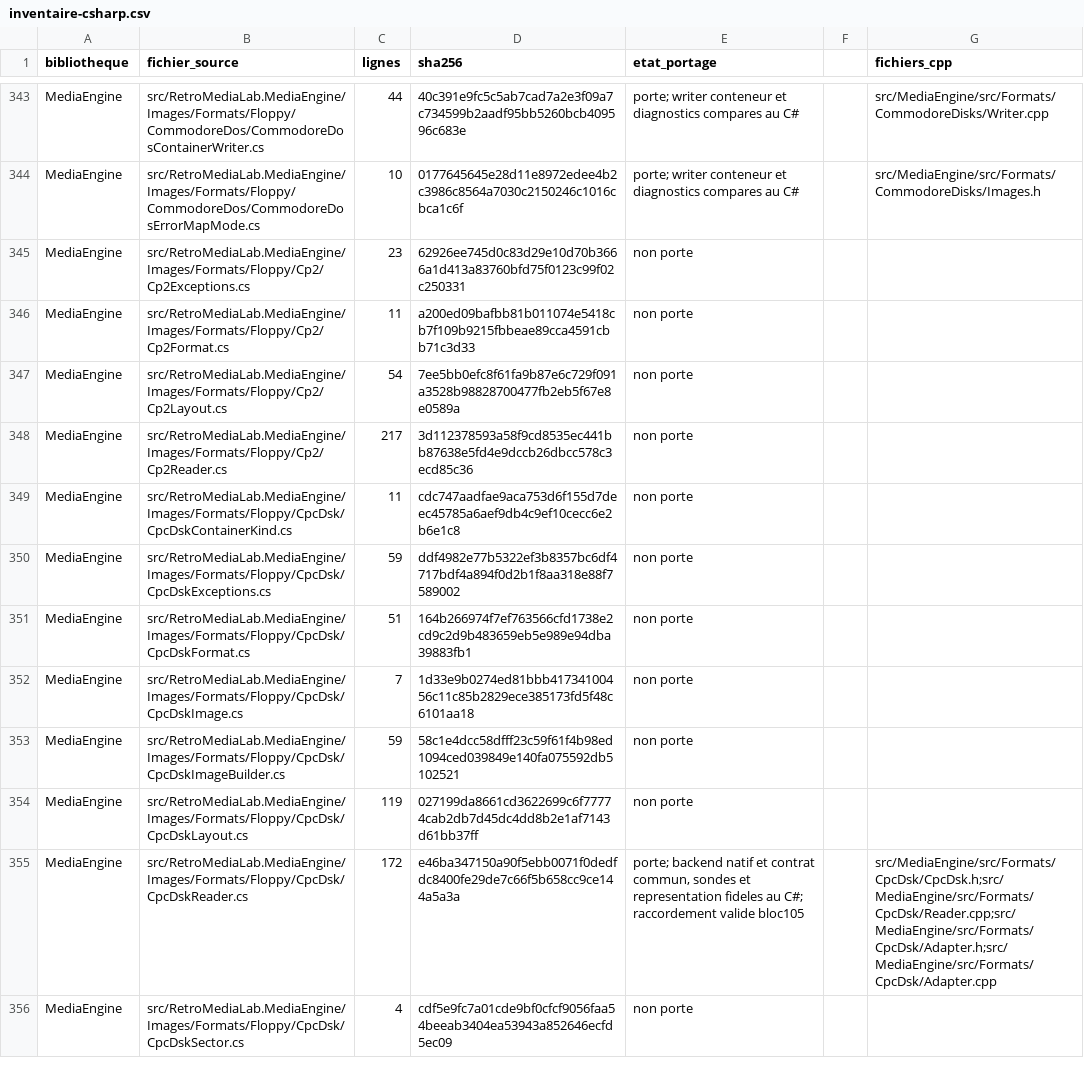
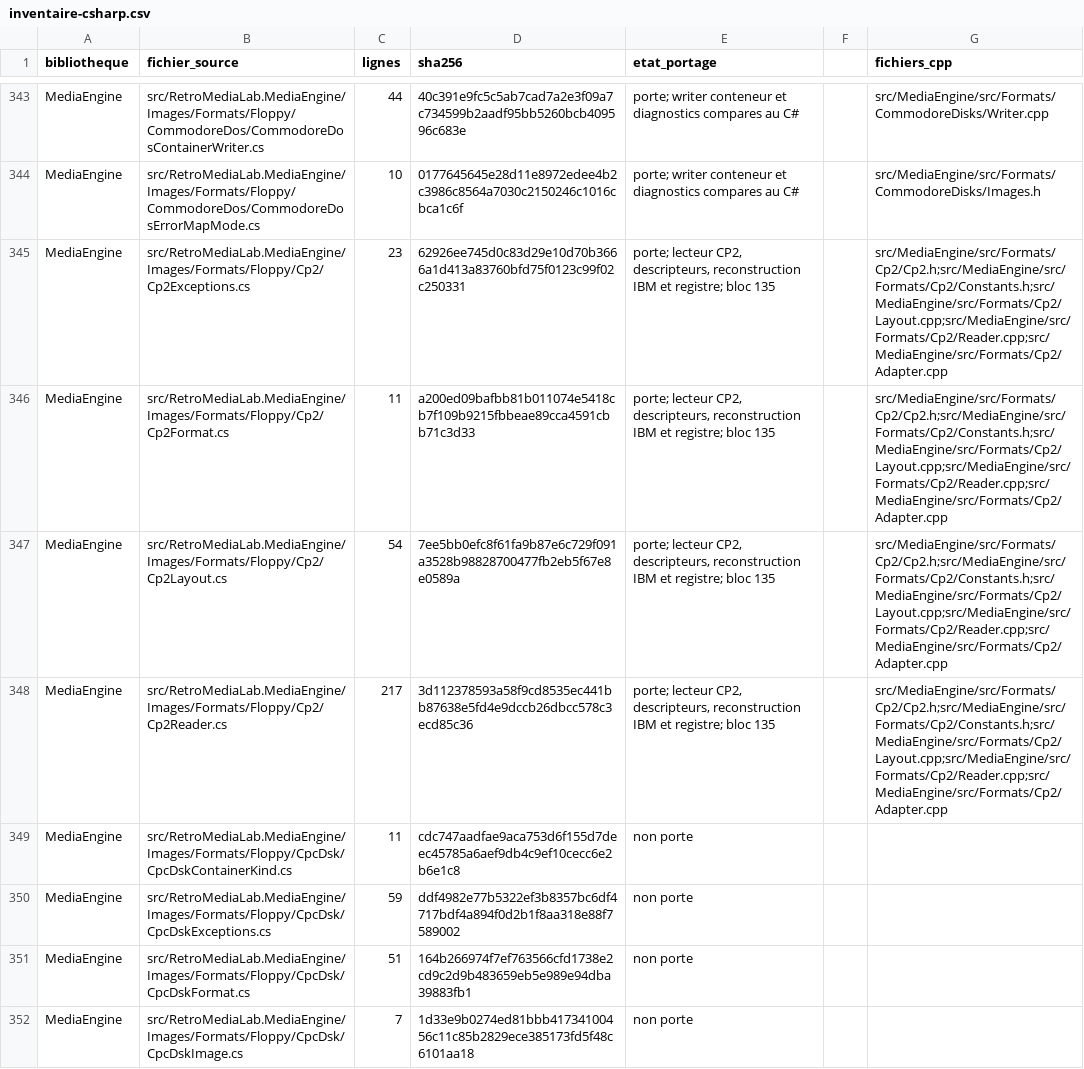
Before and after one commit to overthetop78/Retro-Media-Lab_CPP, a CSV file: docs/references/retro-media-lab/media/inventaire-csharp.csv, drawn as a sheet; only a part is shown, gaps mark what is left out; the shorter side is filled out with more unchanged rows.

Commit message:
Porte le lecteur CP2 et sa reconstruction sectorielle IBM

```diff
--- a/docs/references/retro-media-lab/media/inventaire-csharp.csv
+++ b/docs/references/retro-media-lab/media/inventaire-csharp.csv
@@ -344,6 +344,6 @@ MediaEngine,src/RetroMediaLab.MediaEngine/Images/Formats/Floppy/CommodoreDos/Com
 MediaEngine,src/RetroMediaLab.MediaEngine/Images/Formats/Floppy/CommodoreDos/CommodoreDosErrorMapMode.cs,10,0177645645e28d11e8972edee4b2c3986c8564a7030c2150246c1016cbca1c6f,porte; writer conteneur et diagnostics compares au C#,,src/MediaEngine/src/Formats/CommodoreDisks/Images.h
-MediaEngine,src/RetroMediaLab.MediaEngine/Images/Formats/Floppy/Cp2/Cp2Exceptions.cs,23,62926ee745d0c83d29e10d70b3666a1d413a83760bfd75f0123c99f02c250331,non porte,,
-MediaEngine,src/RetroMediaLab.MediaEngine/Images/Formats/Floppy/Cp2/Cp2Format.cs,11,a200ed09bafbb81b011074e5418cb7f109b9215fbbeae89cca4591cbb71c3d33,non porte,,
-MediaEngine,src/RetroMediaLab.MediaEngine/Images/Formats/Floppy/Cp2/Cp2Layout.cs,54,7ee5bb0efc8f61fa9b87e6c729f091a3528b98828700477fb2eb5f67e8e0589a,non porte,,
-MediaEngine,src/RetroMediaLab.MediaEngine/Images/Formats/Floppy/Cp2/Cp2Reader.cs,217,3d112378593a58f9cd8535ec441bb87638e5fd4e9dccb26dbcc578c3ecd85c36,non porte,,
+MediaEngine,src/RetroMediaLab.MediaEngine/Images/Formats/Floppy/Cp2/Cp2Exceptions.cs,23,62926ee745d0c83d29e10d70b3666a1d413a83760bfd75f0123c99f02c250331,"porte; lecteur CP2, descripteurs, reconstruction IBM et registre; bloc 135",,src/MediaEngine/src/Formats/Cp2/Cp2.h;src/MediaEngine/src/Formats/Cp2/Constants.h;src/MediaEngine/src/Formats/Cp2/Layout.cpp;src/MediaEngine/src/Formats/Cp2/Reader.cpp;src/MediaEngine/src/Formats/Cp2/Adapter.cpp
+MediaEngine,src/RetroMediaLab.MediaEngine/Images/Formats/Floppy/Cp2/Cp2Format.cs,11,a200ed09bafbb81b011074e5418cb7f109b9215fbbeae89cca4591cbb71c3d33,"porte; lecteur CP2, descripteurs, reconstruction IBM et registre; bloc 135",,src/MediaEngine/src/Formats/Cp2/Cp2.h;src/MediaEngine/src/Formats/Cp2/Constants.h;src/MediaEngine/src/Formats/Cp2/Layout.cpp;src/MediaEngine/src/Formats/Cp2/Reader.cpp;src/MediaEngine/src/Formats/Cp2/Adapter.cpp
+MediaEngine,src/RetroMediaLab.MediaEngine/Images/Formats/Floppy/Cp2/Cp2Layout.cs,54,7ee5bb0efc8f61fa9b87e6c729f091a3528b98828700477fb2eb5f67e8e0589a,"porte; lecteur CP2, descripteurs, reconstruction IBM et registre; bloc 135",,src/MediaEngine/src/Formats/Cp2/Cp2.h;src/MediaEngine/src/Formats/Cp2/Constants.h;src/MediaEngine/src/Formats/Cp2/Layout.cpp;src/MediaEngine/src/Formats/Cp2/Reader.cpp;src/MediaEngine/src/Formats/Cp2/Adapter.cpp
+MediaEngine,src/RetroMediaLab.MediaEngine/Images/Formats/Floppy/Cp2/Cp2Reader.cs,217,3d112378593a58f9cd8535ec441bb87638e5fd4e9dccb26dbcc578c3ecd85c36,"porte; lecteur CP2, descripteurs, reconstruction IBM et registre; bloc 135",,src/MediaEngine/src/Formats/Cp2/Cp2.h;src/MediaEngine/src/Formats/Cp2/Constants.h;src/MediaEngine/src/Formats/Cp2/Layout.cpp;src/MediaEngine/src/Formats/Cp2/Reader.cpp;src/MediaEngine/src/Formats/Cp2/Adapter.cpp
 MediaEngine,src/RetroMediaLab.MediaEngine/Images/Formats/Floppy/CpcDsk/CpcDskContainerKind.cs,11,cdc747aadfae9aca753d6f155d7deec45785a6aef9db4c9ef10cecc6e2b6e1c8,non porte,,
```
Also changed, not shown: 48 other files.
